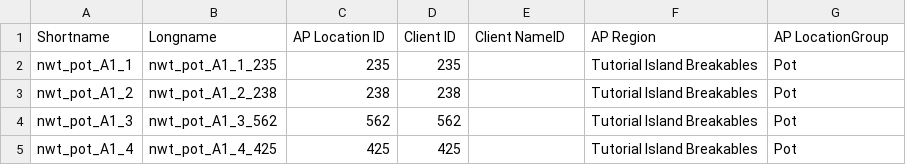
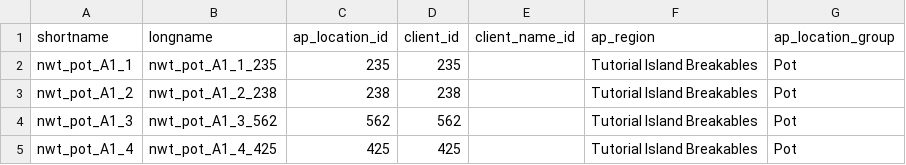
Before and after one commit to natronium/GatorArchipelago, a CSV file: data/location_lookup.csv, drawn as a sheet; only a part is shown.

Commit message:
convert locations to use csv, fix errors
Co-authored-by: Na <natronium@users.noreply.github.com>

```diff
--- a/data/location_lookup.csv
+++ b/data/location_lookup.csv
@@ -1,2 +1,2 @@
-Shortname,Longname,AP Location ID,Client ID,Client NameID,AP Region,AP LocationGroup
+shortname,longname,ap_location_id,client_id,client_name_id,ap_region,ap_location_group
 nwt_pot_A1_1,nwt_pot_A1_1_235,235,235,,Tutorial Island Breakables,Pot
```
Also changed, not shown: data/item_lookup.csv, 4 other files.
